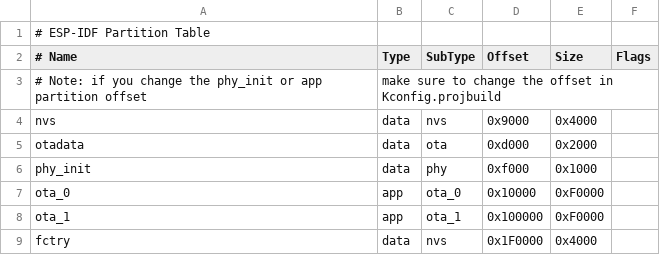
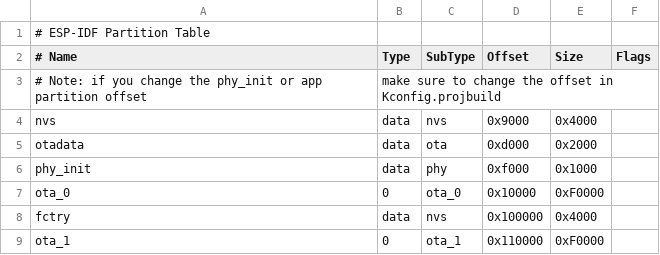
Before and after one commit to JasonFreeLab/smart_switch, a CSV file: partition_table/partitions_esp8266_16Mbit.csv, drawn as a sheet.

Commit message:
update

```diff
--- a/partition_table/partitions_esp8266_16Mbit.csv
+++ b/partition_table/partitions_esp8266_16Mbit.csv
@@ -6,4 +6,4 @@ otadata,  data, ota,     0xd000,   0x2000,
 phy_init, data, phy,     0xf000,   0x1000,
-ota_0,    app,  ota_0,   0x10000,  0xF0000,
-ota_1,    app,  ota_1,   0x100000, 0xF0000,
-fctry,    data, nvs,     0x1F0000, 0x4000,
+ota_0,    0,    ota_0,   0x10000,  0xF0000,
+fctry,    data, nvs,     0x100000, 0x4000,
+ota_1,    0,    ota_1,   0x110000, 0xF0000,
```
